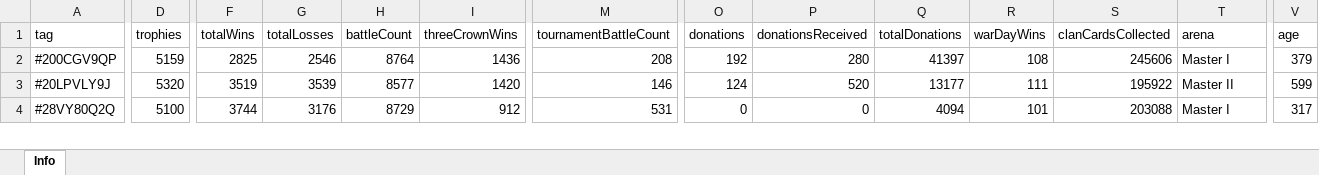
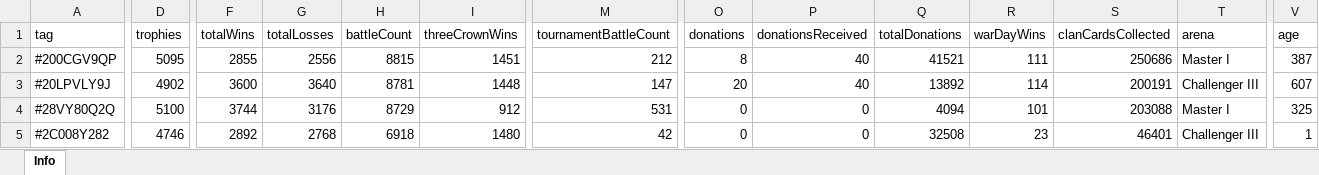
Before and after one commit to bascenso/alkateia, an Excel workbook: docs/data/memberstats.xlsx, sheet Info, drawn as a sheet; only a part is shown, gaps mark what is left out; values as stored, in another font and other column widths than the file's, no borders; rows hold the shown columns only; the diff covers the shown part only; the diff names each change by its address in the sheet, - before the commit and + after, or states it on an @@ line.

```diff
--- a/docs/data/memberstats.xlsx (sheet Info)
+++ b/docs/data/memberstats.xlsx (sheet Info)
-D2 (trophies): 5159
+D2 (trophies): 5095
-F2 (totalWins): 2825
+F2 (totalWins): 2855
-G2 (totalLosses): 2546
+G2 (totalLosses): 2556
-H2 (battleCount): 8764
+H2 (battleCount): 8815
-I2 (threeCrownWins): 1436
+I2 (threeCrownWins): 1451
-M2 (tournamentBattleCount): 208
+M2 (tournamentBattleCount): 212
-O2 (donations): 192
+O2 (donations): 8
-P2 (donationsReceived): 280
+P2 (donationsReceived): 40
-Q2 (totalDonations): 41397
+Q2 (totalDonations): 41521
-R2 (warDayWins): 108
+R2 (warDayWins): 111
-S2 (clanCardsCollected): 245606
+S2 (clanCardsCollected): 250686
-V2 (age): 379
+V2 (age): 387
-D3 (trophies): 5320
+D3 (trophies): 4902
-F3 (totalWins): 3519
+F3 (totalWins): 3600
-G3 (totalLosses): 3539
+G3 (totalLosses): 3640
-H3 (battleCount): 8577
+H3 (battleCount): 8781
-I3 (threeCrownWins): 1420
+I3 (threeCrownWins): 1448
-M3 (tournamentBattleCount): 146
+M3 (tournamentBattleCount): 147
-O3 (donations): 124
+O3 (donations): 20
-P3 (donationsReceived): 520
+P3 (donationsReceived): 40
-Q3 (totalDonations): 13177
+Q3 (totalDonations): 13892
-R3 (warDayWins): 111
+R3 (warDayWins): 114
-S3 (clanCardsCollected): 195922
+S3 (clanCardsCollected): 200191
-T3 (arena): Master II
+T3 (arena): Challenger III
-V3 (age): 599
+V3 (age): 607
-V4 (age): 317
+V4 (age): 325
+row 5: #2C008Y282 | 4746 | 2892 | 2768 | 6918 | 1480 | 42 | 0 | 0 | 32508 | 23 | 46401 | Challenger III | 1
```
Also changed, not shown: 6 added rows, 6 removed rows and 467 edited cells elsewhere in this sheet, docs/data/warmap.xlsx, docs/data/warstats.xlsx, 12 other files.
